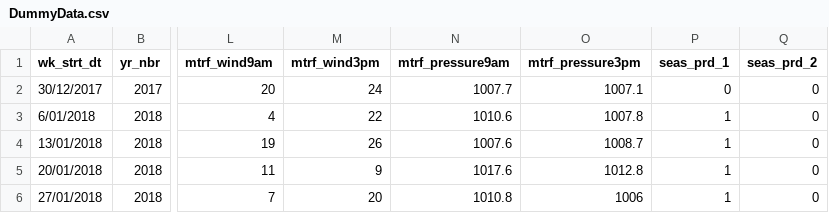
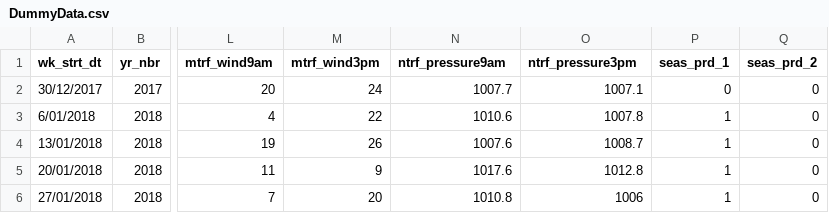
Before and after one commit to TheRobWoodgate/lightweight, a CSV file: DummyData.csv, drawn as a sheet; only a part is shown, gaps mark what is left out; the diff names each change by its address in the sheet, - before the commit and + after, or states it on an @@ line.

Commit message:
Add files via upload

```diff
--- a/DummyData.csv
+++ b/DummyData.csv
-N1: mtrf_pressure9am
+N1: ntrf_pressure9am
-O1: mtrf_pressure3pm
+O1: ntrf_pressure3pm
```
